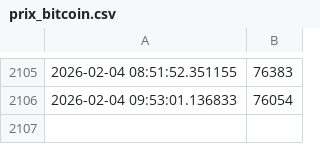
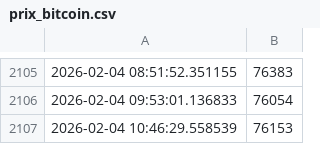
Before and after one commit to gqcpn2kfr6-prog/analyse-bitcoin, a CSV file: data/prix_bitcoin.csv, drawn as a sheet; only a part is shown, gaps mark what is left out.

Commit message:
📊 Mise à jour automatique des données Bitcoin - $(date '+%Y-%m-%d %H:%M:%S')

```diff
--- a/data/prix_bitcoin.csv
+++ b/data/prix_bitcoin.csv
@@ -2106 +2106,2 @@
 2026-02-04 09:53:01.136833,76054
+2026-02-04 10:46:29.558539,76153
```
Also changed, not shown: 1 other file.
